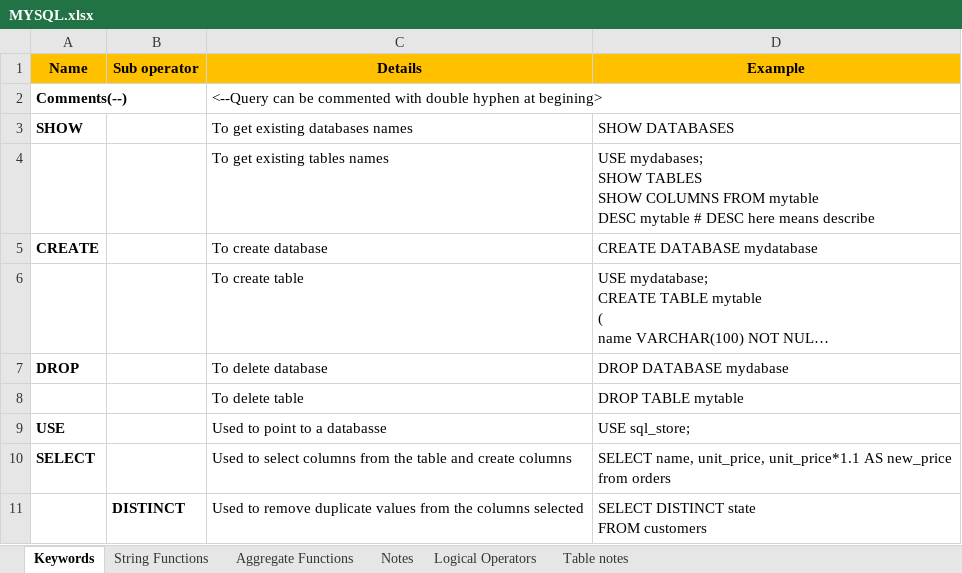
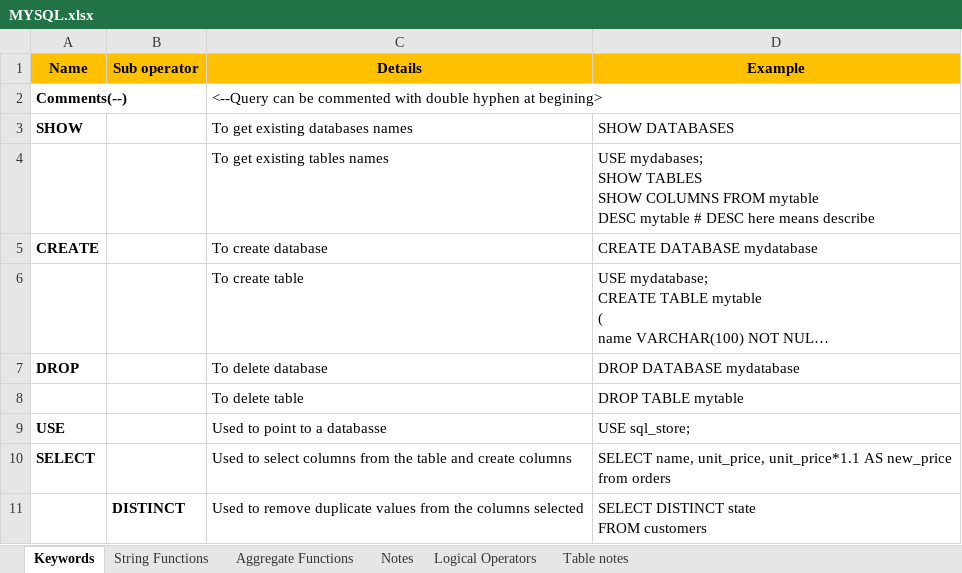
Before and after one commit to drsladit/SQL-quering-with-MySQL, an Excel workbook: MYSQL.xlsx, sheet Keywords, drawn as a sheet; only a part is shown; long unchanged cells end in …; values as stored, in another font and other column widths than the file's, no borders; the diff names each change by its address in the sheet, - before the commit and + after, or states it on an @@ line.

```diff
--- a/MYSQL.xlsx (sheet Keywords)
+++ b/MYSQL.xlsx (sheet Keywords)
-D7 (Example): DROP DATABASE mydabase
+D7 (Example): DROP DATABASE mydatabase
```
Also changed, not shown: sheet Notes, 1 other file.
